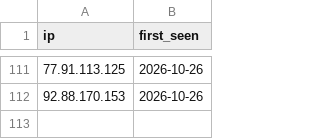
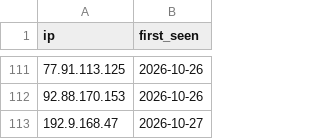
Before and after one commit to nullwhire/IOCS, a CSV file: data/history.csv, drawn as a sheet; only a part is shown, gaps mark what is left out; the diff names each change by its address in the sheet, - before the commit and + after, or states it on an @@ line.

```diff
--- a/data/history.csv
+++ b/data/history.csv
+row 113: 192.9.168.47 | 2026-10-27
```
Also changed, not shown: 2 other files.
